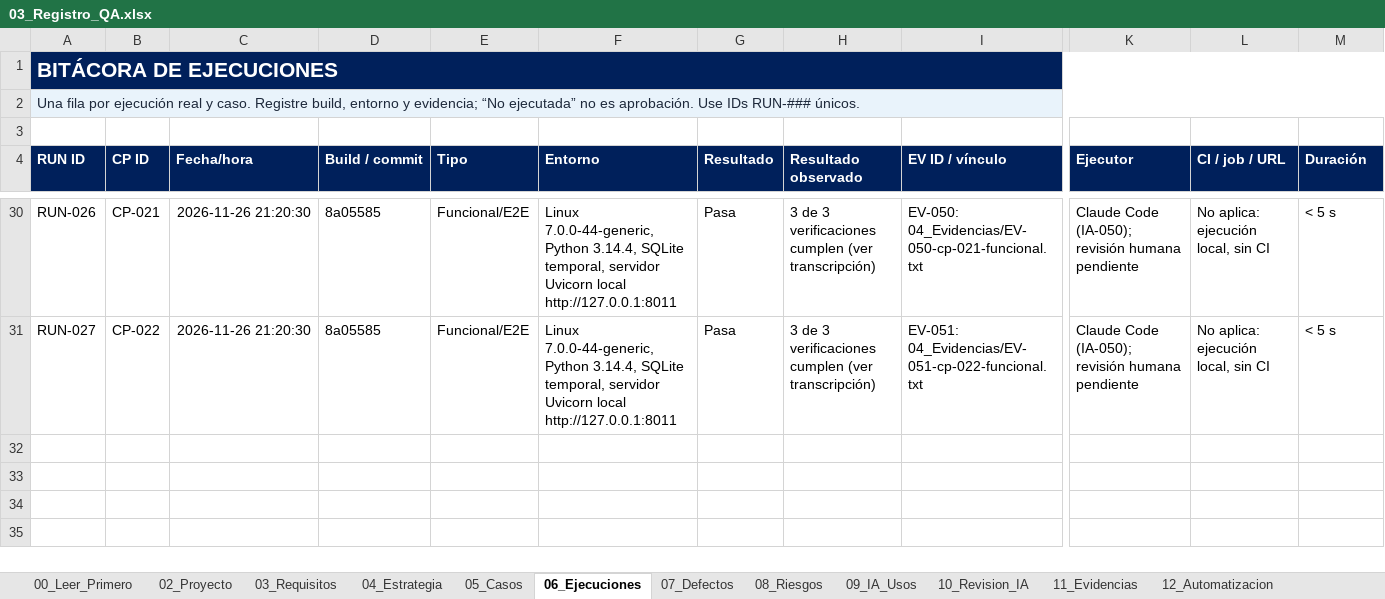
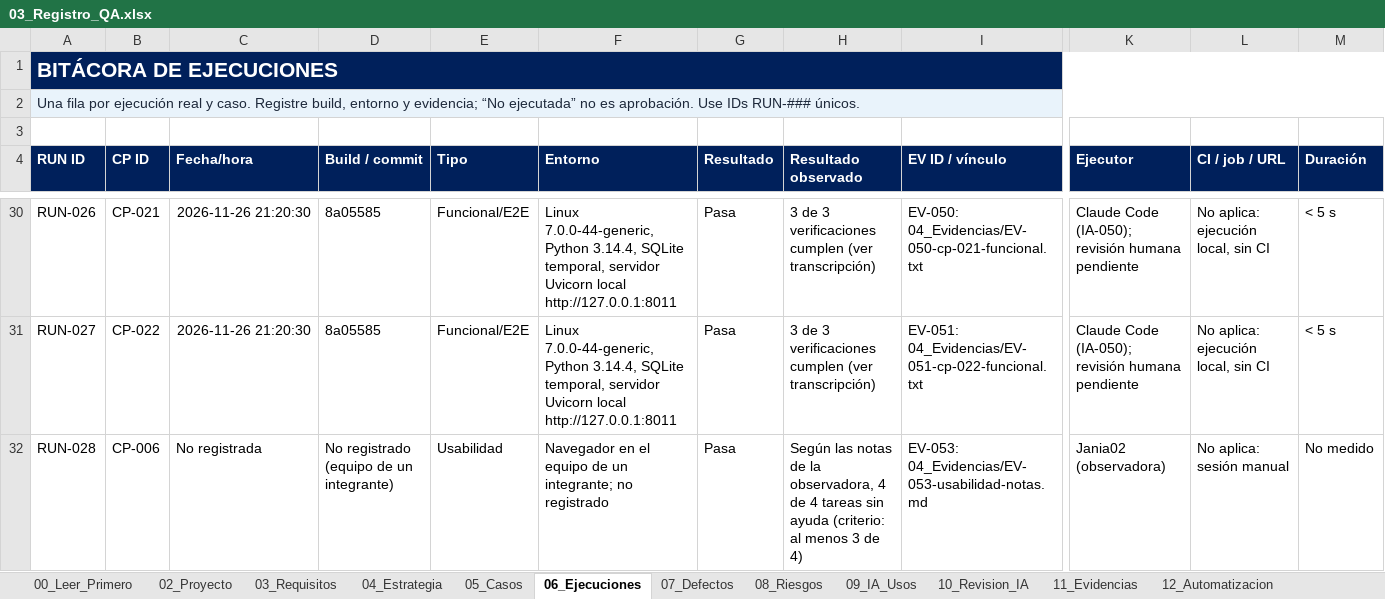
Before and after one commit to Jania02/licitaciones-qa-isw622, an Excel workbook: 03_Registro_QA/03_Registro_QA.xlsx, sheet 06_Ejecuciones, drawn as a sheet; only a part is shown, gaps mark what is left out; values as stored, in another font and other column widths than the file's, no borders; conditional formats and table styles not drawn; rows hold the shown columns only; the diff names each change by its address in the sheet, - before the commit and + after, or states it on an @@ line.

Commit message:
docs: registrar sesión de usabilidad según notas de la observadora (#22, #27)

```diff
--- a/03_Registro_QA/03_Registro_QA.xlsx (sheet 06_Ejecuciones)
+++ b/03_Registro_QA/03_Registro_QA.xlsx (sheet 06_Ejecuciones)
+row 32: RUN-028 | CP-006 | No registrada | No registrado (equipo de un integrante) | Usabilidad | Navegador en el equipo de un integrante; no registrado | Pasa | Según las notas de la observadora, 4 de 4 tareas sin ayuda (criterio: al menos 3 de 4) | EV-053: 04_Evidencias/EV-053-usabilidad-notas.md | Jania02 (observadora) | No aplica: sesión manual | No medido
```
Also changed, not shown: sheet 14_Usabilidad, sheet 11_Evidencias, sheet 01_Resumen, sheet 02_Proyecto, 2 other files.
